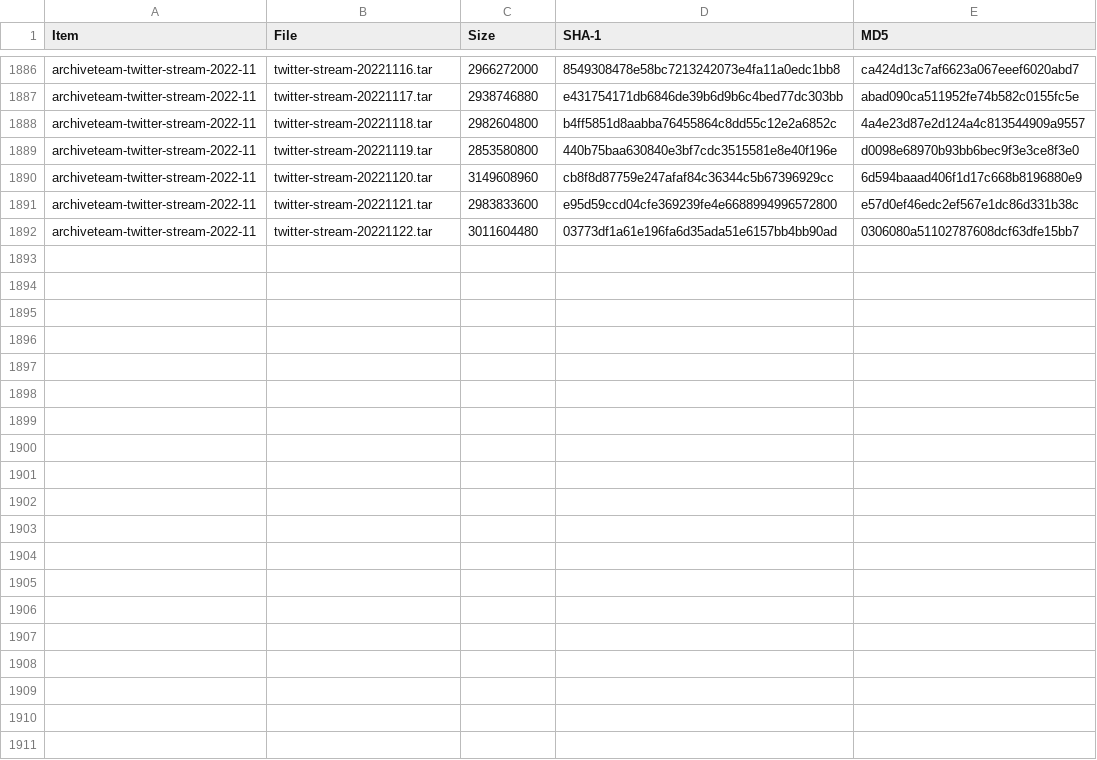
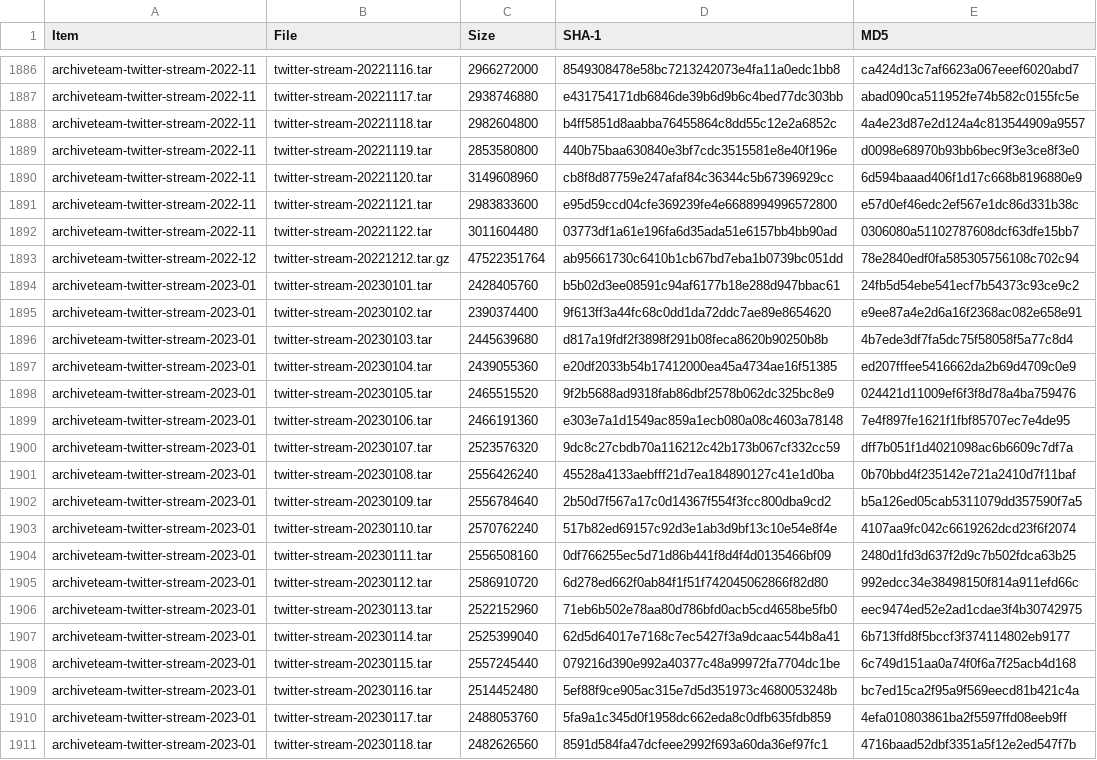
Before and after one commit to travisbrown/tsg-metadata, a CSV file: derived/digests.csv, drawn as a sheet; only a part is shown, gaps mark what is left out; the diff covers the shown part only; the diff names each change by its address in the sheet, - before the commit and + after, or states it on an @@ line.

```diff
--- a/derived/digests.csv
+++ b/derived/digests.csv
+row 1893: archiveteam-twitter-stream-2022-12 | twitter-stream-20221212.tar.gz | 47522351764 | ab95661730c6410b1cb67bd7eba1b0739bc051dd | 78e2840edf0fa585305756108c702c94
+row 1894: archiveteam-twitter-stream-2023-01 | twitter-stream-20230101.tar | 2428405760 | b5b02d3ee08591c94af6177b18e288d947bbac61 | 24fb5d54ebe541ecf7b54373c93ce9c2
+row 1895: archiveteam-twitter-stream-2023-01 | twitter-stream-20230102.tar | 2390374400 | 9f613ff3a44fc68c0dd1da72ddc7ae89e8654620 | e9ee87a4e2d6a16f2368ac082e658e91
+row 1896: archiveteam-twitter-stream-2023-01 | twitter-stream-20230103.tar | 2445639680 | d817a19fdf2f3898f291b08feca8620b90250b8b | 4b7ede3df7fa5dc75f58058f5a77c8d4
+row 1897: archiveteam-twitter-stream-2023-01 | twitter-stream-20230104.tar | 2439055360 | e20df2033b54b17412000ea45a4734ae16f51385 | ed207fffee5416662da2b69d4709c0e9
+row 1898: archiveteam-twitter-stream-2023-01 | twitter-stream-20230105.tar | 2465515520 | 9f2b5688ad9318fab86dbf2578b062dc325bc8e9 | 024421d11009ef6f3f8d78a4ba759476
+row 1899: archiveteam-twitter-stream-2023-01 | twitter-stream-20230106.tar | 2466191360 | e303e7a1d1549ac859a1ecb080a08c4603a78148 | 7e4f897fe1621f1fbf85707ec7e4de95
+row 1900: archiveteam-twitter-stream-2023-01 | twitter-stream-20230107.tar | 2523576320 | 9dc8c27cbdb70a116212c42b173b067cf332cc59 | dff7b051f1d4021098ac6b6609c7df7a
+row 1901: archiveteam-twitter-stream-2023-01 | twitter-stream-20230108.tar | 2556426240 | 45528a4133aebfff21d7ea184890127c41e1d0ba | 0b70bbd4f235142e721a2410d7f11baf
+row 1902: archiveteam-twitter-stream-2023-01 | twitter-stream-20230109.tar | 2556784640 | 2b50d7f567a17c0d14367f554f3fcc800dba9cd2 | b5a126ed05cab5311079dd357590f7a5
+row 1903: archiveteam-twitter-stream-2023-01 | twitter-stream-20230110.tar | 2570762240 | 517b82ed69157c92d3e1ab3d9bf13c10e54e8f4e | 4107aa9fc042c6619262dcd23f6f2074
+row 1904: archiveteam-twitter-stream-2023-01 | twitter-stream-20230111.tar | 2556508160 | 0df766255ec5d71d86b441f8d4f4d0135466bf09 | 2480d1fd3d637f2d9c7b502fdca63b25
+row 1905: archiveteam-twitter-stream-2023-01 | twitter-stream-20230112.tar | 2586910720 | 6d278ed662f0ab84f1f51f742045062866f82d80 | 992edcc34e38498150f814a911efd66c
+row 1906: archiveteam-twitter-stream-2023-01 | twitter-stream-20230113.tar | 2522152960 | 71eb6b502e78aa80d786bfd0acb5cd4658be5fb0 | eec9474ed52e2ad1cdae3f4b30742975
+row 1907: archiveteam-twitter-stream-2023-01 | twitter-stream-20230114.tar | 2525399040 | 62d5d64017e7168c7ec5427f3a9dcaac544b8a41 | 6b713ffd8f5bccf3f374114802eb9177
+row 1908: archiveteam-twitter-stream-2023-01 | twitter-stream-20230115.tar | 2557245440 | 079216d390e992a40377c48a99972fa7704dc1be | 6c749d151aa0a74f0f6a7f25acb4d168
+row 1909: archiveteam-twitter-stream-2023-01 | twitter-stream-20230116.tar | 2514452480 | 5ef88f9ce905ac315e7d5d351973c4680053248b | bc7ed15ca2f95a9f569eecd81b421c4a
+row 1910: archiveteam-twitter-stream-2023-01 | twitter-stream-20230117.tar | 2488053760 | 5fa9a1c345d0f1958dc662eda8c0dfb635fdb859 | 4efa010803861ba2f5597ffd08eeb9ff
+row 1911: archiveteam-twitter-stream-2023-01 | twitter-stream-20230118.tar | 2482626560 | 8591d584fa47dcfeee2992f693a60da36ef97fc1 | 4716baad52dbf3351a5f12e2ed547f7b
```
Also changed, not shown: 12 added rows elsewhere in this file, 4 other files.
